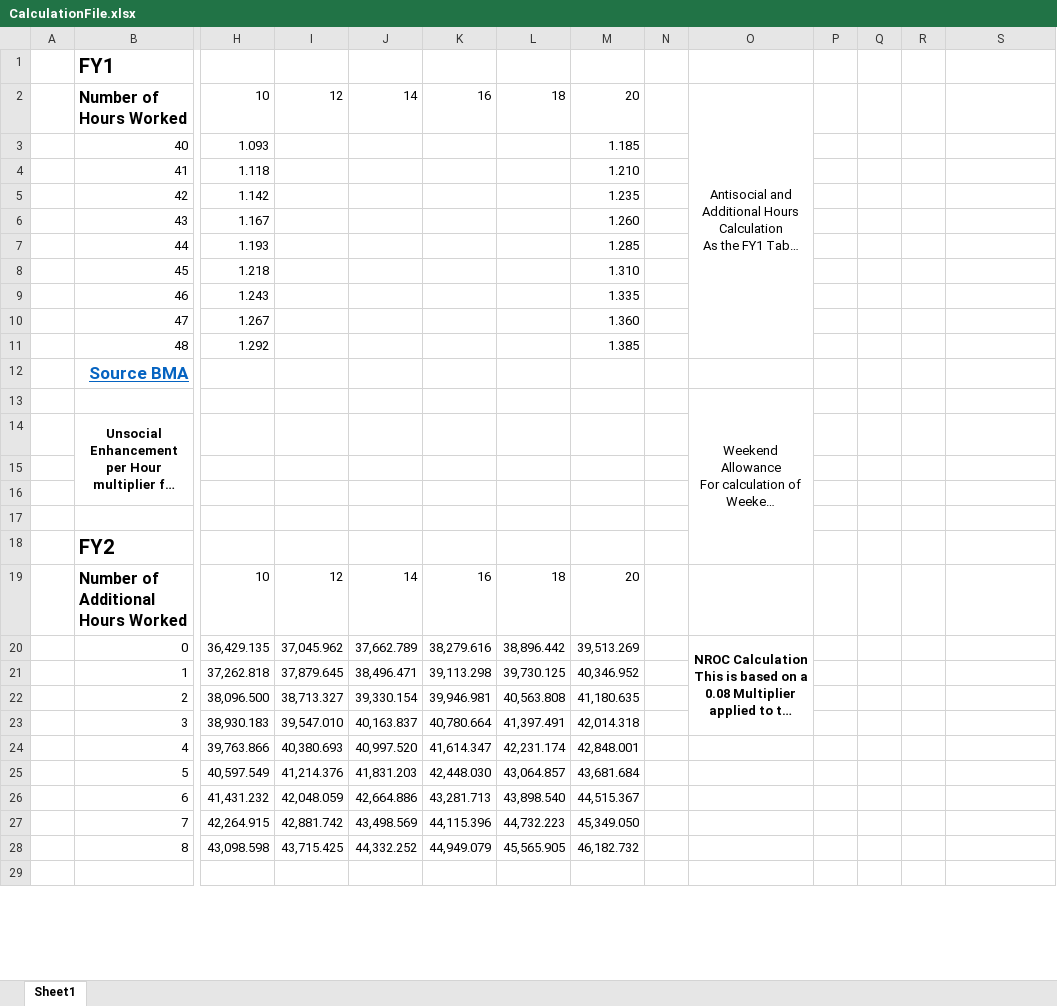
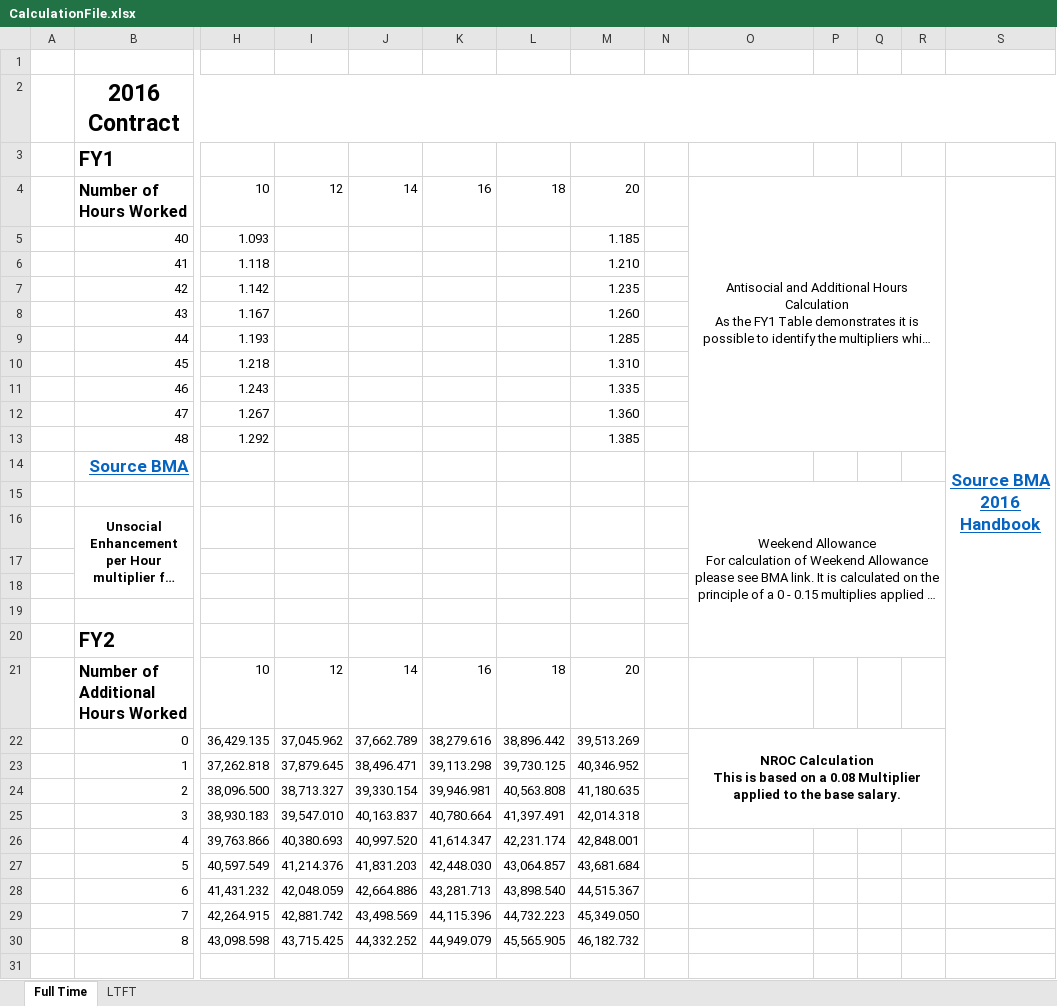
Before and after one commit to BarkingTree/DoctorsPayCutCalculator, an Excel workbook: CalculationFile.xlsx, sheet Full Time, drawn as a sheet; only a part is shown, gaps mark what is left out; long unchanged cells end in …; values as stored, in another font and other column widths than the file's, no borders; removed rows and columns are numbered as before the commit, all else as after; rows hold the shown columns only; the diff covers the shown part only; the diff names each change by its address in the sheet, - before the commit and + after, or states it on an @@ line.

```diff
--- a/CalculationFile.xlsx (sheet Full Time)
+++ b/CalculationFile.xlsx (sheet Full Time)
-sheet tab: Sheet1
+sheet tab: Full Time
+sheet tab: LTFT
+row 1: (empty)
+row 2:  | 2016 Contract
-O2:O11 merged
+O4:R13 merged
-S4: (empty)
+S4: Source BMA 2016 Handbook
+S4:S25 merged
-O13:O18 merged
+O15:R20 merged
-O20:O23 merged
+O22:R25 merged
```
Also changed, not shown: 11 added rows elsewhere in this sheet, formulas that keep their value.
